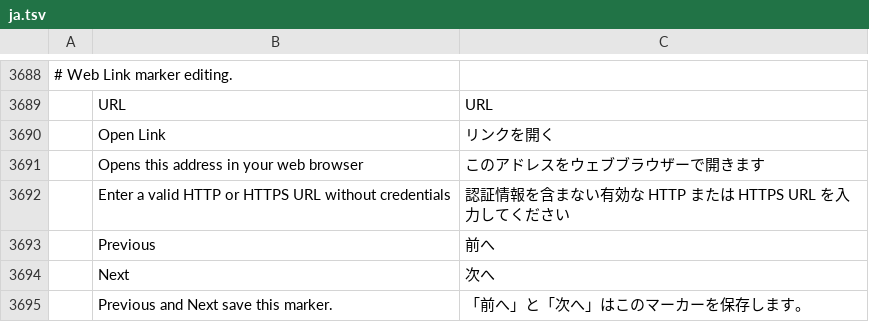
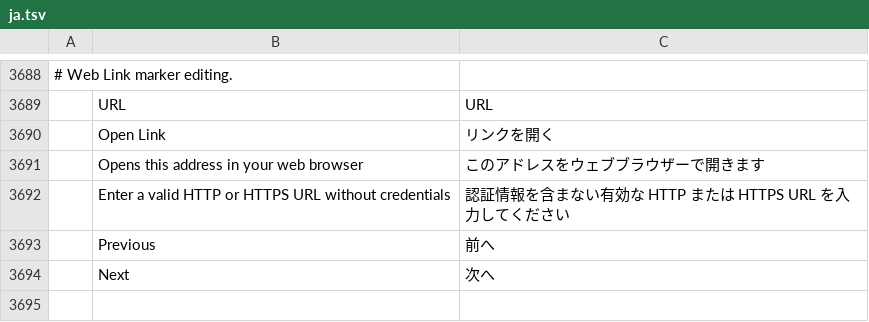
Before and after one commit to FredApps/filmcraft, a TSV file: crates/ui-egui/src/i18n/ja.tsv, drawn as a sheet; only a part is shown, gaps mark what is left out; the diff names each change by its address in the sheet, - before the commit and + after, or states it on an @@ line.

```diff
--- a/crates/ui-egui/src/i18n/ja.tsv
+++ b/crates/ui-egui/src/i18n/ja.tsv
-row 3695:  | Previous and Next save this marker. | 「前へ」と「次へ」はこのマーカーを保存します。
```
Also changed, not shown: crates/ui-egui/src/i18n/it.tsv, crates/ui-egui/src/i18n/ko.tsv, 11 other files.
